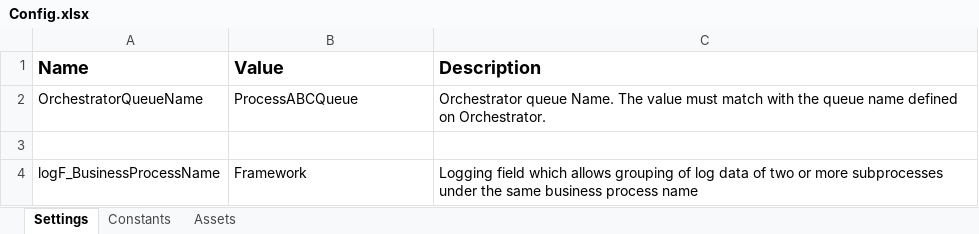
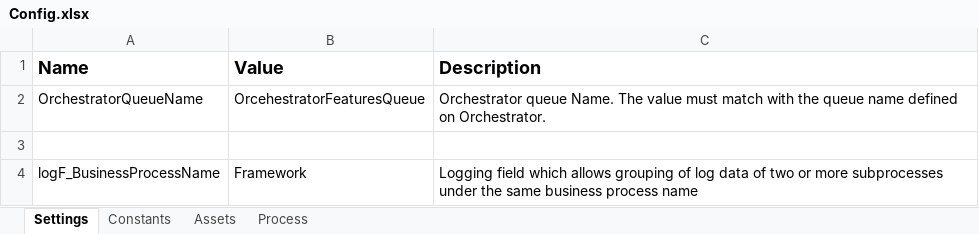
Before and after one commit to saurabh-ai/uipath-reframework-orchestrator-features, an Excel workbook: Data/Config.xlsx, sheet Settings, drawn as a sheet; values as stored, in another font and other column widths than the file's, no borders; the diff names each change by its address in the sheet, - before the commit and + after, or states it on an @@ line.

```diff
--- a/Data/Config.xlsx (sheet Settings)
+++ b/Data/Config.xlsx (sheet Settings)
+sheet tab: Process
-B2 (Value): ProcessABCQueue
+B2 (Value): OrcehestratorFeaturesQueue
```
Also changed, not shown: sheet Assets, 8 other files.
